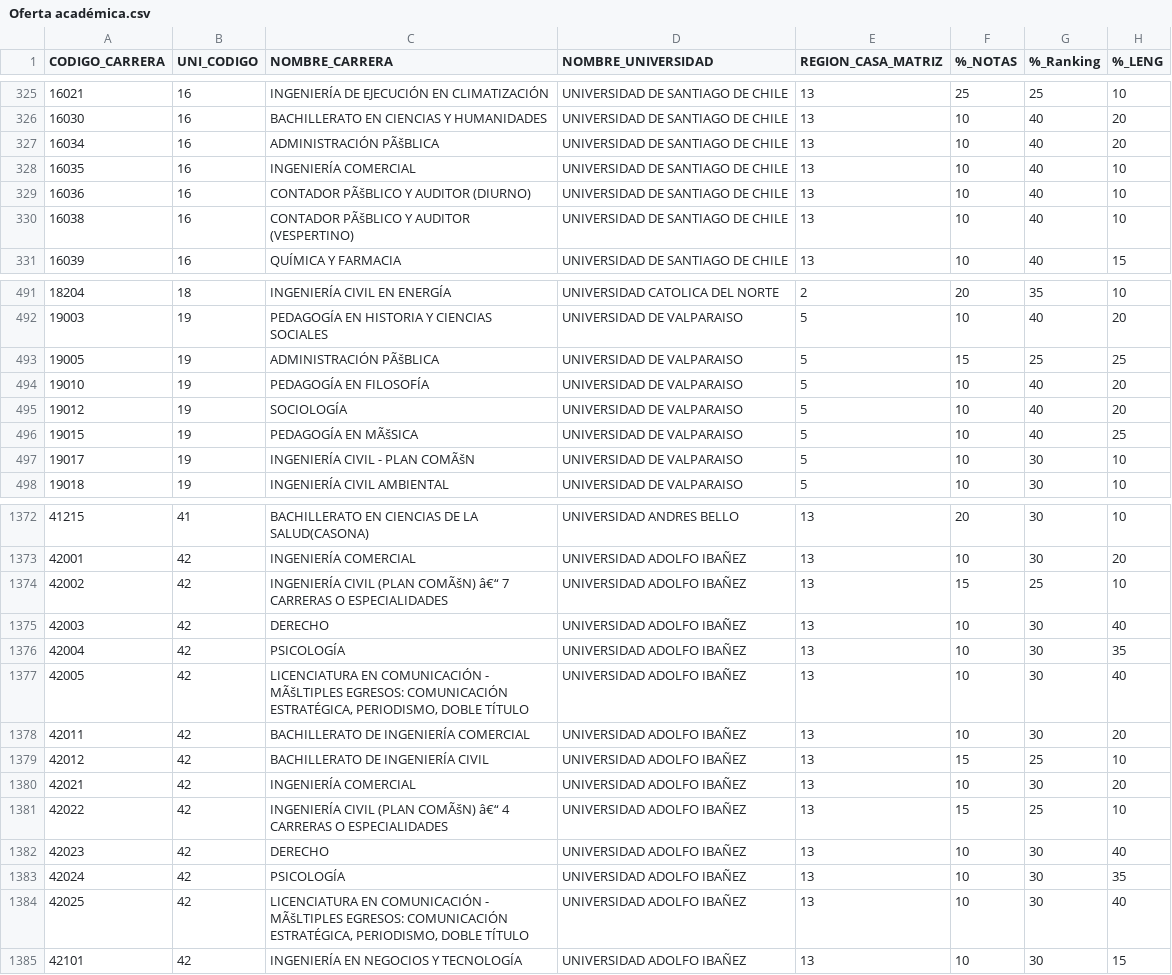
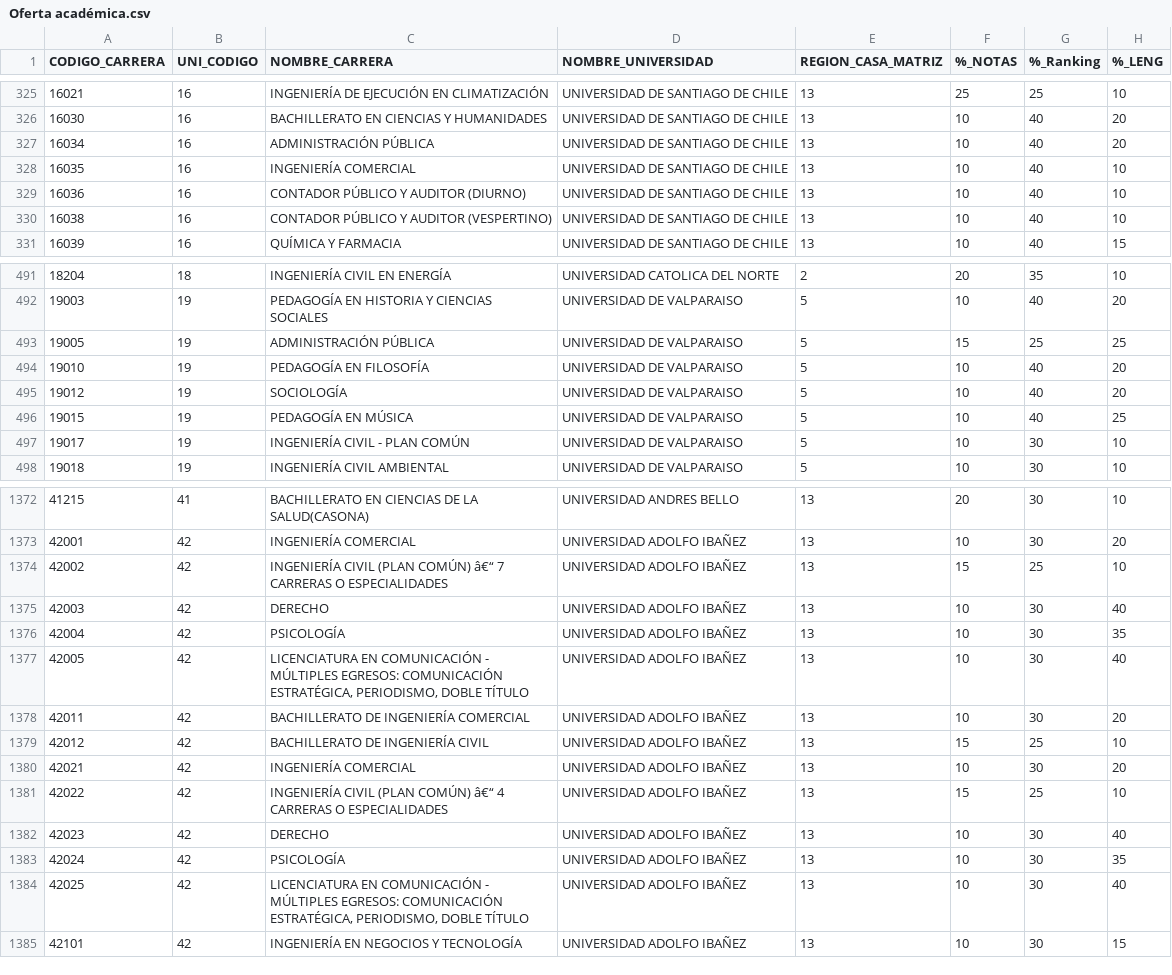
Before and after one commit to maurogdp/desafios, a CSV file: Evaluación/Oferta académica.csv, drawn as a sheet; only a part is shown, gaps mark what is left out; the diff covers the shown part only; the diff names each change by its address in the sheet, - before the commit and + after, or states it on an @@ line.

Commit message:
actualización evaluación

```diff
--- a/Evaluación/Oferta académica.csv
+++ b/Evaluación/Oferta académica.csv
-C327 (NOMBRE_CARRERA): ADMINISTRACIÓN PÃšBLICA
+C327 (NOMBRE_CARRERA): ADMINISTRACIÓN PÚBLICA
-C329 (NOMBRE_CARRERA): CONTADOR PÃšBLICO Y AUDITOR (DIURNO)
+C329 (NOMBRE_CARRERA): CONTADOR PÚBLICO Y AUDITOR (DIURNO)
-C330 (NOMBRE_CARRERA): CONTADOR PÃšBLICO Y AUDITOR (VESPERTINO)
+C330 (NOMBRE_CARRERA): CONTADOR PÚBLICO Y AUDITOR (VESPERTINO)
-C493 (NOMBRE_CARRERA): ADMINISTRACIÓN PÃšBLICA
+C493 (NOMBRE_CARRERA): ADMINISTRACIÓN PÚBLICA
-C496 (NOMBRE_CARRERA): PEDAGOGÍA EN MÃšSICA
+C496 (NOMBRE_CARRERA): PEDAGOGÍA EN MÚSICA
-C497 (NOMBRE_CARRERA): INGENIERÍA CIVIL - PLAN COMÃšN
+C497 (NOMBRE_CARRERA): INGENIERÍA CIVIL - PLAN COMÚN
-C1374 (NOMBRE_CARRERA): …CIVIL (PLAN COMÃšN) â€“ 7…
+C1374 (NOMBRE_CARRERA): …CIVIL (PLAN COMÚN) â€“ 7…
-C1377 (NOMBRE_CARRERA): …COMUNICACIÓN - MÃšLTIPLES EGRESOS: COMUNICACIÓN…
+C1377 (NOMBRE_CARRERA): …COMUNICACIÓN - MÚLTIPLES EGRESOS: COMUNICACIÓN…
-C1381 (NOMBRE_CARRERA): …CIVIL (PLAN COMÃšN) â€“ 4…
+C1381 (NOMBRE_CARRERA): …CIVIL (PLAN COMÚN) â€“ 4…
-C1384 (NOMBRE_CARRERA): …COMUNICACIÓN - MÃšLTIPLES EGRESOS: COMUNICACIÓN…
+C1384 (NOMBRE_CARRERA): …COMUNICACIÓN - MÚLTIPLES EGRESOS: COMUNICACIÓN…
```
Also changed, not shown: 43 edited cells elsewhere in this file, 5 other files.
